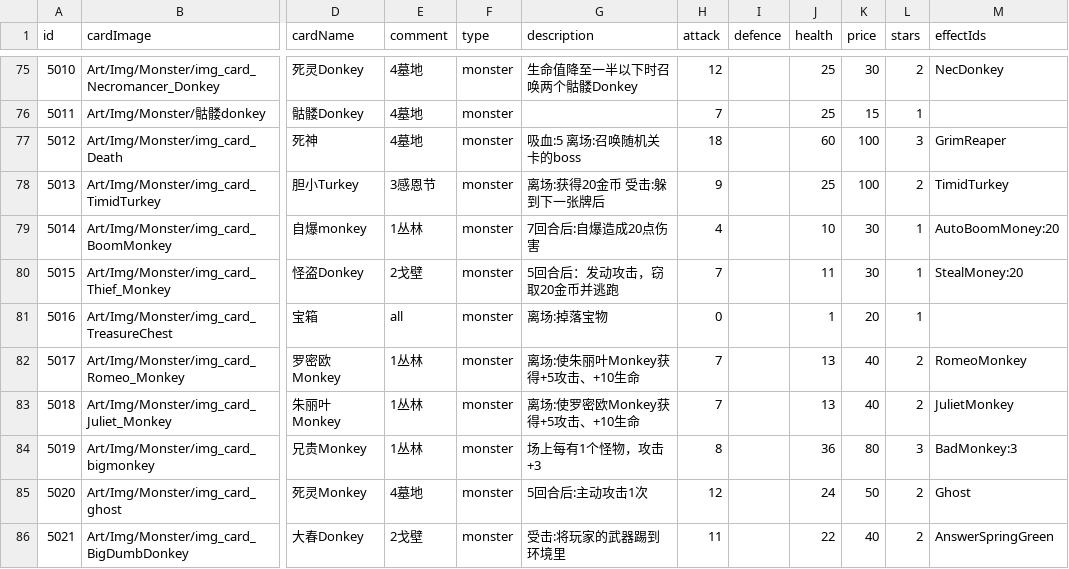
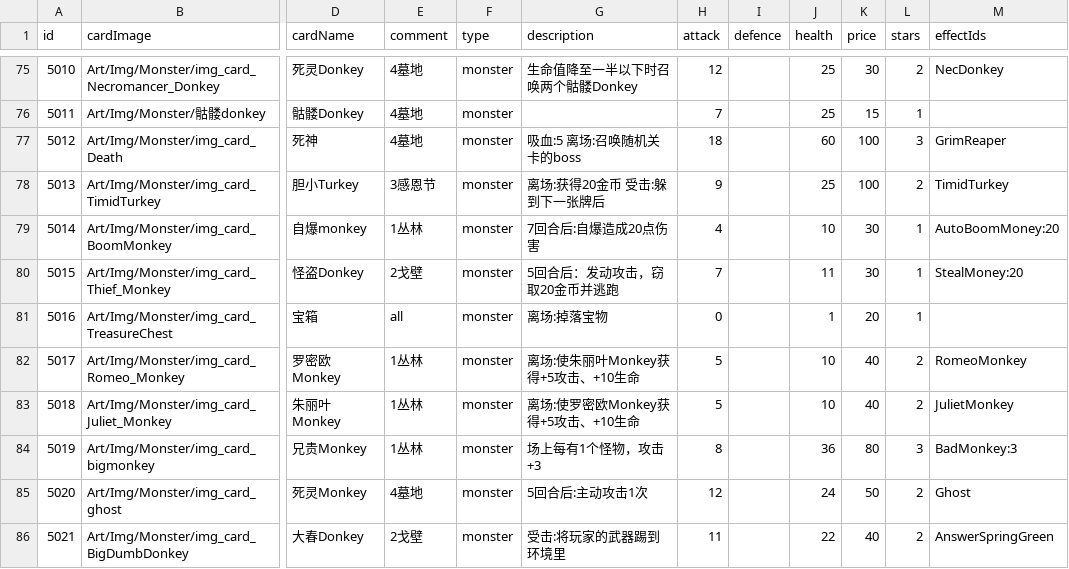
Before and after one commit to Nancobamboo/joeys-nightmare-2, a CSV file: joey2/Assets/Resources/Data/card_info.csv, drawn as a sheet; only a part is shown, gaps mark what is left out; the diff names each change by its address in the sheet, - before the commit and + after, or states it on an @@ line.

```diff
--- a/joey2/Assets/Resources/Data/card_info.csv
+++ b/joey2/Assets/Resources/Data/card_info.csv
-H82:H83 (attack): 7
+H82:H83 (attack): 5
-J82:J83 (health): 13
+J82:J83 (health): 10
```
